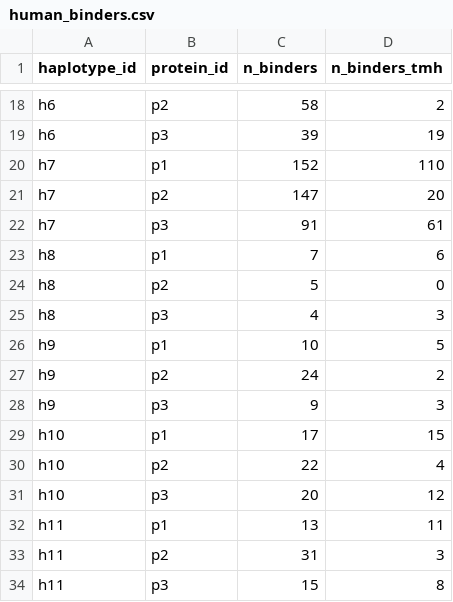
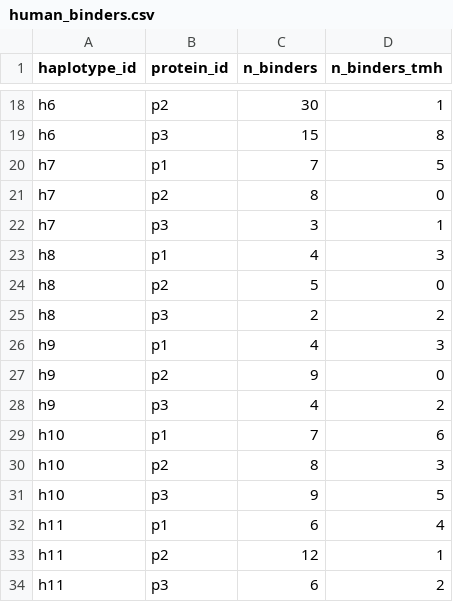
Before and after one commit to richelbilderbeek/bbbq_1, a CSV file: human_binders.csv, drawn as a sheet; only a part is shown, gaps mark what is left out; the diff covers the shown part only; the diff names each change by its address in the sheet, - before the commit and + after, or states it on an @@ line.

```diff
--- a/human_binders.csv
+++ b/human_binders.csv
-C18 (n_binders): 58
+C18 (n_binders): 30
-D18 (n_binders_tmh): 2
+D18 (n_binders_tmh): 1
-C19 (n_binders): 39
+C19 (n_binders): 15
-D19 (n_binders_tmh): 19
+D19 (n_binders_tmh): 8
-C20 (n_binders): 152
+C20 (n_binders): 7
-D20 (n_binders_tmh): 110
+D20 (n_binders_tmh): 5
-C21 (n_binders): 147
+C21 (n_binders): 8
-D21 (n_binders_tmh): 20
+D21 (n_binders_tmh): 0
-C22 (n_binders): 91
+C22 (n_binders): 3
-D22 (n_binders_tmh): 61
+D22 (n_binders_tmh): 1
-C23 (n_binders): 7
+C23 (n_binders): 4
-D23 (n_binders_tmh): 6
+D23 (n_binders_tmh): 3
-C25 (n_binders): 4
+C25 (n_binders): 2
-D25 (n_binders_tmh): 3
+D25 (n_binders_tmh): 2
-C26 (n_binders): 10
+C26 (n_binders): 4
-D26 (n_binders_tmh): 5
+D26 (n_binders_tmh): 3
-C27 (n_binders): 24
+C27 (n_binders): 9
-D27 (n_binders_tmh): 2
+D27 (n_binders_tmh): 0
-C28 (n_binders): 9
+C28 (n_binders): 4
-D28 (n_binders_tmh): 3
+D28 (n_binders_tmh): 2
-C29 (n_binders): 17
+C29 (n_binders): 7
-D29 (n_binders_tmh): 15
+D29 (n_binders_tmh): 6
-C30 (n_binders): 22
+C30 (n_binders): 8
-D30 (n_binders_tmh): 4
+D30 (n_binders_tmh): 3
-C31 (n_binders): 20
+C31 (n_binders): 9
-D31 (n_binders_tmh): 12
+D31 (n_binders_tmh): 5
-C32 (n_binders): 13
+C32 (n_binders): 6
-D32 (n_binders_tmh): 11
+D32 (n_binders_tmh): 4
-C33 (n_binders): 31
+C33 (n_binders): 12
-D33 (n_binders_tmh): 3
+D33 (n_binders_tmh): 1
-C34 (n_binders): 15
+C34 (n_binders): 6
-D34 (n_binders_tmh): 8
+D34 (n_binders_tmh): 2
```
Also changed, not shown: 111 edited cells elsewhere in this file, covid_binders.csv, table_tmh_binders_raw.csv, 5 other files.
